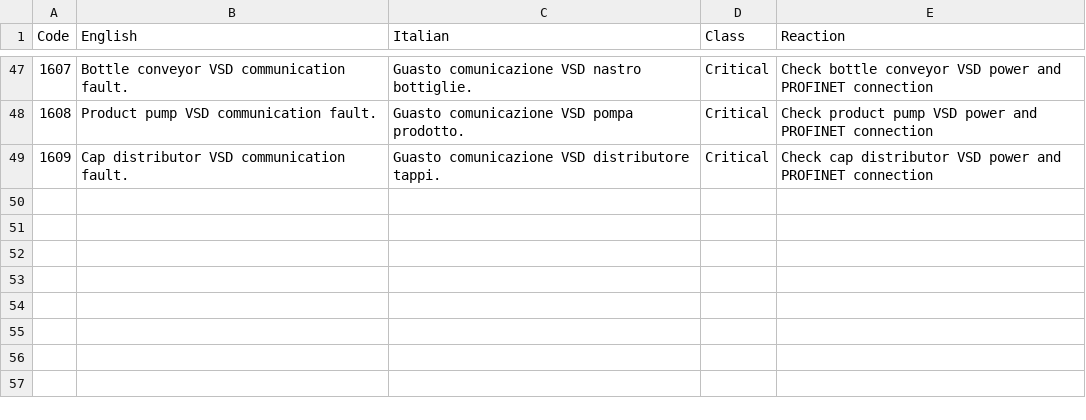
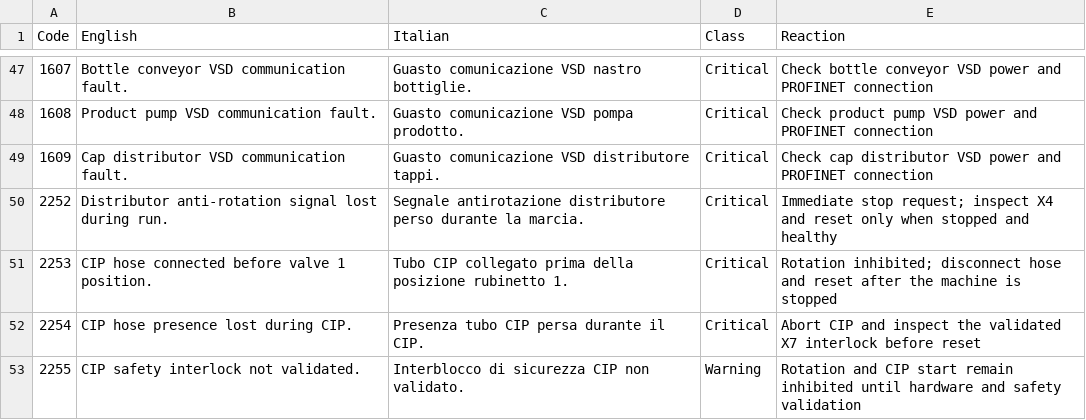
Before and after one commit to feltrinbernardo/Schlenker, a CSV file: REV12/HMI/REV12_Alarm_List_EN_IT.csv, drawn as a sheet; only a part is shown, gaps mark what is left out; the diff names each change by its address in the sheet, - before the commit and + after, or states it on an @@ line.

```diff
--- a/REV12/HMI/REV12_Alarm_List_EN_IT.csv
+++ b/REV12/HMI/REV12_Alarm_List_EN_IT.csv
+row 50: 2252 | Distributor anti-rotation signal lost during run. | Segnale antirotazione distributore perso durante la marcia. | Critical | Immediate stop request; inspect X4 and reset only when stopped and healthy
+row 51: 2253 | CIP hose connected before valve 1 position. | Tubo CIP collegato prima della posizione rubinetto 1. | Critical | Rotation inhibited; disconnect hose and reset after the machine is stopped
+row 52: 2254 | CIP hose presence lost during CIP. | Presenza tubo CIP persa durante il CIP. | Critical | Abort CIP and inspect the validated X7 interlock before reset
+row 53: 2255 | CIP safety interlock not validated. | Interblocco di sicurezza CIP non validato. | Warning | Rotation and CIP start remain inhibited until hardware and safety validation
```
Also changed, not shown: REV12/Documentation/REV12_Device_Code_Cross_Reference.csv, REV12/Documentation/REV12_Master_Cable_Schedule.csv, 17 other files.
